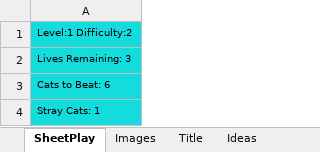
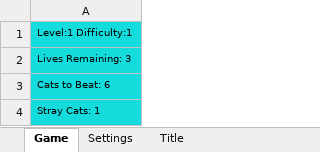
Before and after one commit to ChrisK847/Cat_and_Mouse, an Excel workbook: Cat_and_Mouse/Cat_and_Mouse.xlsm, sheet Game, drawn as a sheet; values as stored, in another font and other column widths than the file's, no borders; charts and pictures not drawn; the diff names each change by its address in the sheet, - before the commit and + after, or states it on an @@ line.

Commit message:
"autozoom,autoprotect,gameSettings sheet, keyboard shortcuts"

```diff
--- a/Cat_and_Mouse/Cat_and_Mouse.xlsm (sheet Game)
+++ b/Cat_and_Mouse/Cat_and_Mouse.xlsm (sheet Game)
-sheet tab: SheetPlay
+sheet tab: Game
@@ sheet tab hidden: Images @@
@@ sheet tab hidden: Ideas @@
+sheet tab: Settings
-A1: Level:1 Difficulty:2
+A1: Level:1 Difficulty:1
```
Also changed, not shown: charts or pictures.
